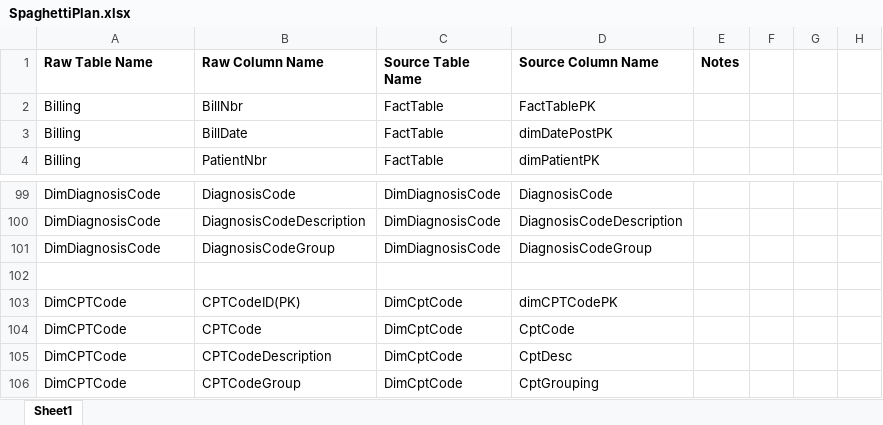
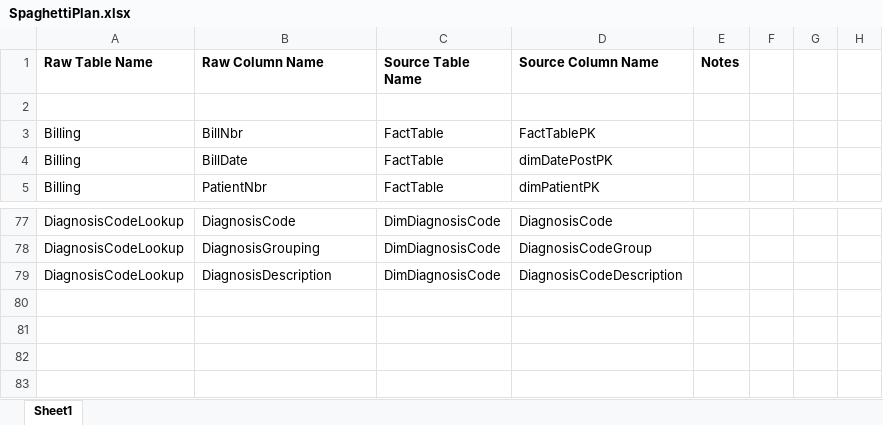
Before and after one commit to murtazaa-hussainn/dawh-project, an Excel workbook: SpaghettiPlan.xlsx, sheet Sheet1, drawn as a sheet; only a part is shown, gaps mark what is left out; values as stored, in another font and other column widths than the file's, no borders; removed rows and columns are numbered as before the commit, all else as after; the diff covers the shown part only; the diff names each change by its address in the sheet, - before the commit and + after, or states it on an @@ line.

```diff
--- a/SpaghettiPlan.xlsx (sheet Sheet1)
+++ b/SpaghettiPlan.xlsx (sheet Sheet1)
+row 2: (empty)
-A77 (Raw Table Name): DimDiagnosisCode
+A77 (Raw Table Name): DiagnosisCodeLookup
+row 78: DiagnosisCodeLookup | DiagnosisGrouping | DimDiagnosisCode | DiagnosisCodeGroup
-A79 (Raw Table Name): DimDiagnosisCode
+A79 (Raw Table Name): DiagnosisCodeLookup
-B79 (Raw Column Name): DiagnosisCodeDescription
+B79 (Raw Column Name): DiagnosisDescription
-row 101: DimDiagnosisCode | DiagnosisCodeGroup | DimDiagnosisCode | DiagnosisCodeGroup
-row 102: (empty)
-row 103: DimCPTCode | CPTCodeID(PK) | DimCptCode | dimCPTCodePK
-row 104: DimCPTCode | CPTCode | DimCptCode | CptCode
-row 105: DimCPTCode | CPTCodeDescription | DimCptCode | CptDesc
-row 106: DimCPTCode | CPTCodeGroup | DimCptCode | CptGrouping
```
Also changed, not shown: 32 added rows, 50 removed rows and 6 edited cells elsewhere in this sheet, hidden cells.
